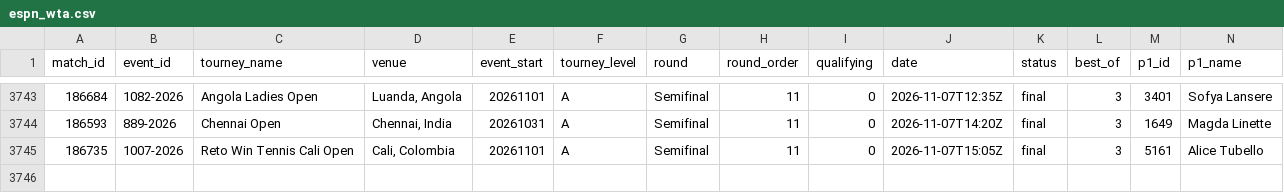
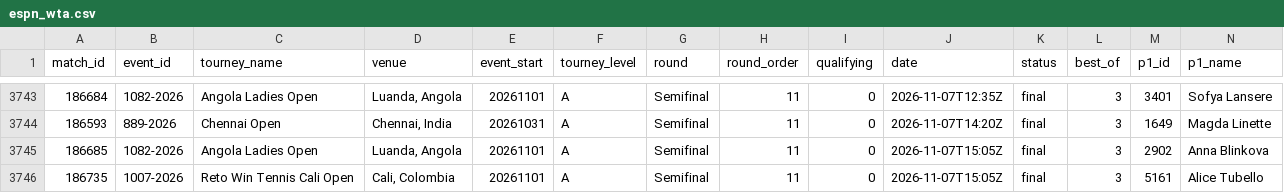
Before and after one commit to Hrivasek/tenis-predikce, a CSV file: data/espn_wta.csv, drawn as a sheet; only a part is shown, gaps mark what is left out; rows hold the shown columns only; the diff names each change by its address in the sheet, - before the commit and + after, or states it on an @@ line.

```diff
--- a/data/espn_wta.csv
+++ b/data/espn_wta.csv
+row 3745: 186685 | 1082-2026 | Angola Ladies Open | Luanda, Angola | 20261101 | A | Semifinal | 11 | 0 | 2026-11-07T15:05Z | final | 3 | 2902 | Anna Blinkova
```
Also changed, not shown: data/espn_atp.csv, data/predictions.csv, 1 other file.
